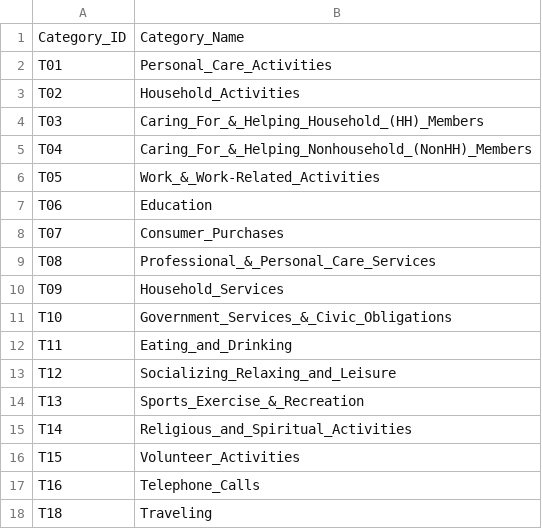
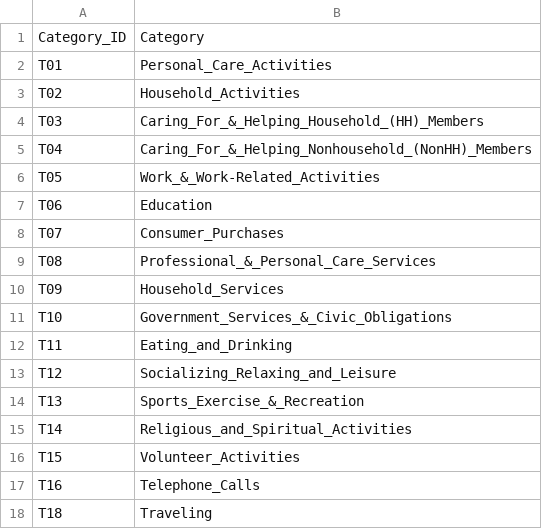
Before and after one commit to CS257-S25/team-project-d, a CSV file: Data/Categories_Data.csv, drawn as a sheet.

Commit message:
try to fix category data

```diff
--- a/Data/Categories_Data.csv
+++ b/Data/Categories_Data.csv
@@ -1,2 +1,2 @@
-Category_ID,Category_Name
+Category_ID,Category
 T01,Personal_Care_Activities
```
